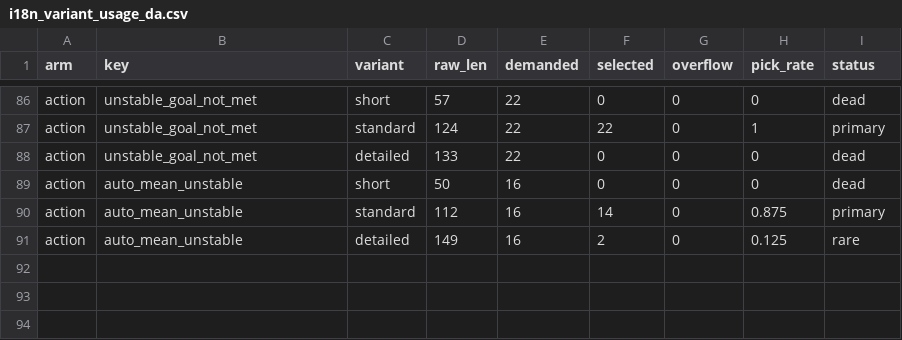
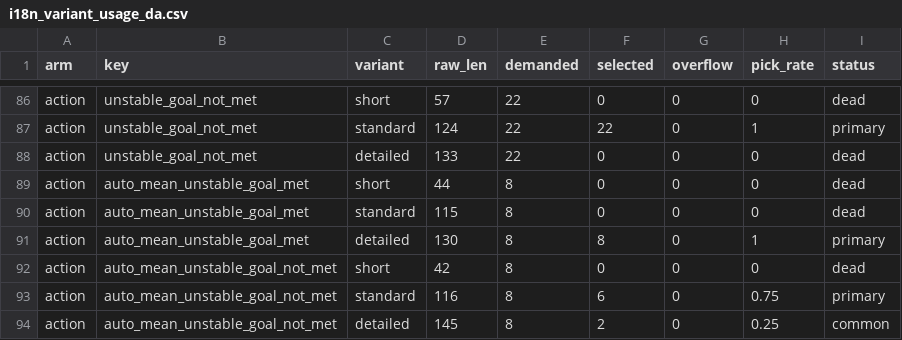
Before and after one commit to johanreventlow/BFHcharts, a CSV file: dev/i18n_variant_usage_da.csv, drawn as a sheet; only a part is shown, gaps mark what is left out.

Commit message:
feat(spc-analysis): split auto_mean_unstable action arm i goal_met/goal_not_met
Den foerste auto_mean_unstable action-key (single template) gav samme
tekst uanset om maalet var naaet eller ej. Det er klinisk relevant at
differentiere:
  - goal_met:    "bevar praksis, men forbedr maaleskalaen"
  - goal_not_met: "foer indsats besluttes, forbedr maaleskalaen"

Dispatch i .select_action_key() udvidet til at returnere:
  - auto_mean_unstable_goal_met     -- goal_met / at_target / near_target
  - auto_mean_unstable_goal_not_met -- alle andre (inkl. no_target)

End-to-end-verifikation paa tre paths (chart_type=run, ingen y_axis_unit):
  goal_met:     CL=10.08 vs >= 5    -> auto_mean_unstable_goal_met
                "Bevar nuvaerende praksis. Overvej om maaleskalaen..."
  goal_not_met: CL=10.08 vs >= 20   -> auto_mean_unstable_goal_not_met
                "Foer en maalrettet indsats besluttes, overvej..."
  no_target:    CL=10.08, no target -> auto_mean_unstable_goal_not_met
                (default to forsigtig framing)

Templates (da.yaml + en.yaml) erstatter den oprindelige single key med
2 nye keys, hver med 3 variants. Budget-compliance uaendret (0 overflows
i 240 scenarier). Tail-caveat-suppression bevares (stability-arm forklarer
fortsat CL-skiftet).

```diff
--- a/dev/i18n_variant_usage_da.csv
+++ b/dev/i18n_variant_usage_da.csv
@@ -88,4 +88,7 @@
 "action","unstable_goal_not_met","detailed",133,22,0,0,0,"dead"
-"action","auto_mean_unstable","short",50,16,0,0,0,"dead"
-"action","auto_mean_unstable","standard",112,16,14,0,0.875,"primary"
-"action","auto_mean_unstable","detailed",149,16,2,0,0.125,"rare"
+"action","auto_mean_unstable_goal_met","short",44,8,0,0,0,"dead"
+"action","auto_mean_unstable_goal_met","standard",115,8,0,0,0,"dead"
+"action","auto_mean_unstable_goal_met","detailed",130,8,8,0,1,"primary"
+"action","auto_mean_unstable_goal_not_met","short",42,8,0,0,0,"dead"
+"action","auto_mean_unstable_goal_not_met","standard",116,8,6,0,0.75,"primary"
+"action","auto_mean_unstable_goal_not_met","detailed",145,8,2,0,0.25,"common"
```
Also changed, not shown: dev/i18n_budget_scenarios_da.csv, 4 other files.
